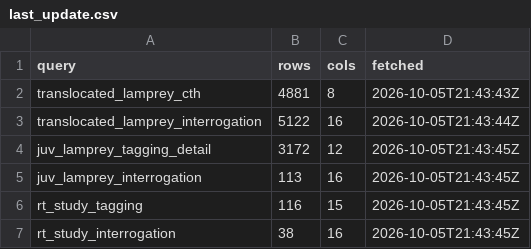
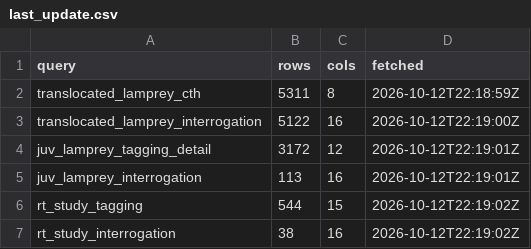
Before and after one commit to kygercd/lamprey-dashboard, a CSV file: data/last_update.csv, drawn as a sheet.

```diff
--- a/data/last_update.csv
+++ b/data/last_update.csv
@@ -1,7 +1,7 @@
 query,rows,cols,fetched
-translocated_lamprey_cth,4881,8,2026-10-05T21:43:43Z
-translocated_lamprey_interrogation,5122,16,2026-10-05T21:43:44Z
-juv_lamprey_tagging_detail,3172,12,2026-10-05T21:43:45Z
-juv_lamprey_interrogation,113,16,2026-10-05T21:43:45Z
-rt_study_tagging,116,15,2026-10-05T21:43:45Z
-rt_study_interrogation,38,16,2026-10-05T21:43:45Z
+translocated_lamprey_cth,5311,8,2026-10-12T22:18:59Z
+translocated_lamprey_interrogation,5122,16,2026-10-12T22:19:00Z
+juv_lamprey_tagging_detail,3172,12,2026-10-12T22:19:01Z
+juv_lamprey_interrogation,113,16,2026-10-12T22:19:01Z
+rt_study_tagging,544,15,2026-10-12T22:19:02Z
+rt_study_interrogation,38,16,2026-10-12T22:19:02Z
```
Also changed, not shown: config/site_metadata.csv, data/wells_lamprey_counts.csv, 9 other files.
